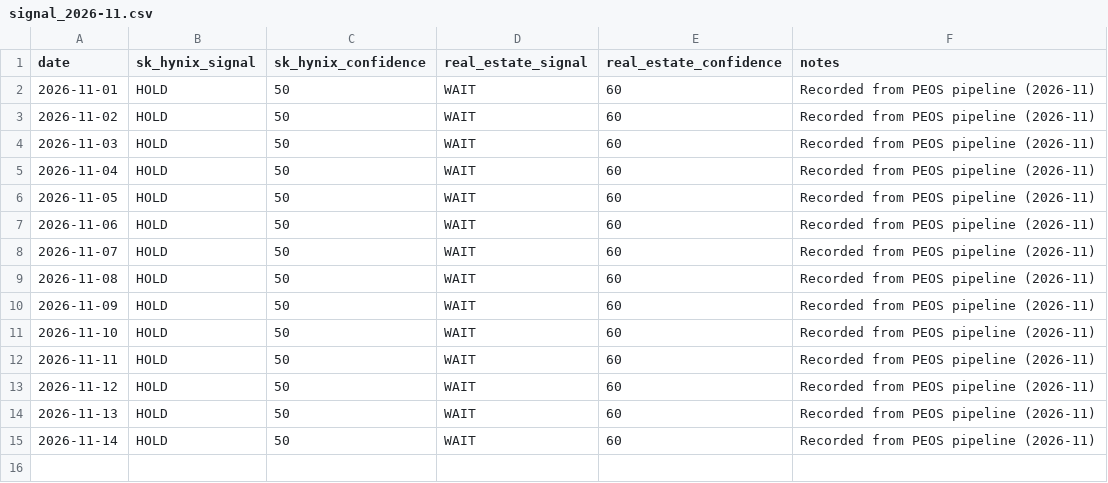
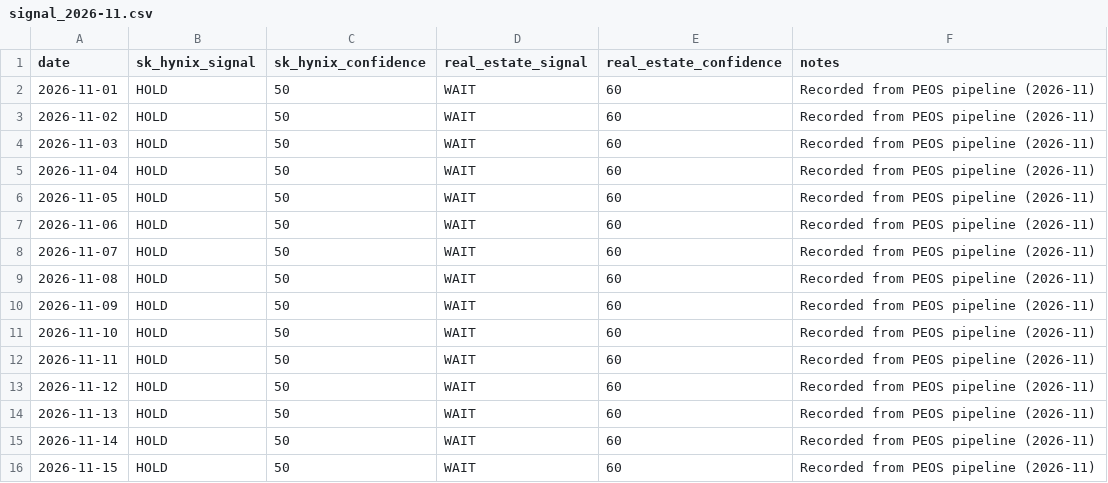
Before and after one commit to stevekoo-ai/Repo_name, a CSV file: data/daily_signals/signal_2026-11.csv, drawn as a sheet; the diff names each change by its address in the sheet, - before the commit and + after, or states it on an @@ line.

```diff
--- a/data/daily_signals/signal_2026-11.csv
+++ b/data/daily_signals/signal_2026-11.csv
+row 16: 2026-11-15 | HOLD | 50 | WAIT | 60 | Recorded from PEOS pipeline (2026-11)
```
Also changed, not shown: data/peos_daily_history.csv, 12 other files.
